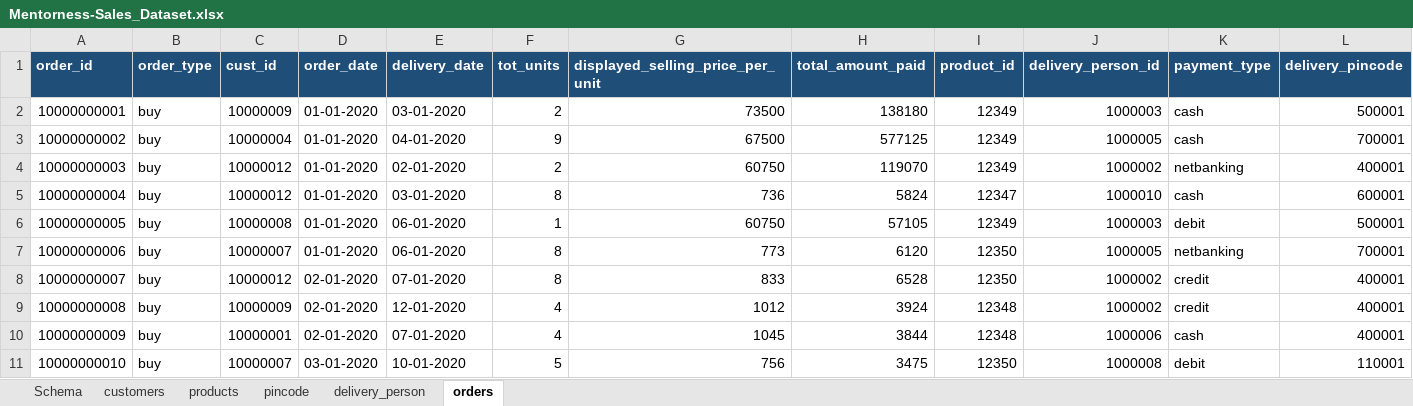
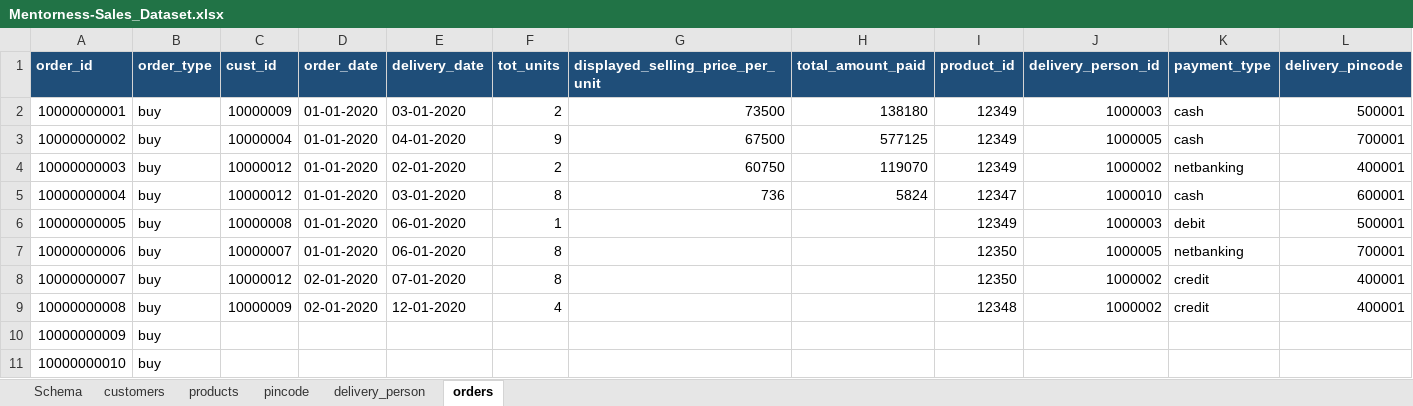
Before and after one commit to hanifasalihu/HS_Mentorness_SQL_Project, an Excel workbook: Mentorness-Sales_Dataset.xlsx, sheet orders, drawn as a sheet; only a part is shown; values as stored, in another font and other column widths than the file's, no borders; the diff covers the shown part only; the diff names each change by its address in the sheet, - before the commit and + after, or states it on an @@ line.

Commit message:
Add files via upload

```diff
--- a/Mentorness-Sales_Dataset.xlsx (sheet orders)
+++ b/Mentorness-Sales_Dataset.xlsx (sheet orders)
-G6 (displayed_selling_price_per_unit): 60750
+G6 (displayed_selling_price_per_unit): (empty)
-H6 (total_amount_paid): 57105
+H6 (total_amount_paid): (empty)
-G7 (displayed_selling_price_per_unit): 773
+G7 (displayed_selling_price_per_unit): (empty)
-H7 (total_amount_paid): 6120
+H7 (total_amount_paid): (empty)
-G8 (displayed_selling_price_per_unit): 833
+G8 (displayed_selling_price_per_unit): (empty)
-H8 (total_amount_paid): 6528
+H8 (total_amount_paid): (empty)
-G9 (displayed_selling_price_per_unit): 1012
+G9 (displayed_selling_price_per_unit): (empty)
-H9 (total_amount_paid): 3924
+H9 (total_amount_paid): (empty)
-C10 (cust_id): 10000001
+C10 (cust_id): (empty)
-D10 (order_date): 02-01-2020
+D10 (order_date): (empty)
-E10 (delivery_date): 07-01-2020
+E10 (delivery_date): (empty)
-F10 (tot_units): 4
+F10 (tot_units): (empty)
-G10 (displayed_selling_price_per_unit): 1045
+G10 (displayed_selling_price_per_unit): (empty)
-H10 (total_amount_paid): 3844
+H10 (total_amount_paid): (empty)
-I10 (product_id): 12348
+I10 (product_id): (empty)
-J10 (delivery_person_id): 1000006
+J10 (delivery_person_id): (empty)
-K10 (payment_type): cash
+K10 (payment_type): (empty)
-L10 (delivery_pincode): 400001
+L10 (delivery_pincode): (empty)
-C11 (cust_id): 10000007
+C11 (cust_id): (empty)
-D11 (order_date): 03-01-2020
+D11 (order_date): (empty)
-E11 (delivery_date): 10-01-2020
+E11 (delivery_date): (empty)
-F11 (tot_units): 5
+F11 (tot_units): (empty)
-G11 (displayed_selling_price_per_unit): 756
+G11 (displayed_selling_price_per_unit): (empty)
-H11 (total_amount_paid): 3475
+H11 (total_amount_paid): (empty)
-I11 (product_id): 12350
+I11 (product_id): (empty)
-J11 (delivery_person_id): 1000008
+J11 (delivery_person_id): (empty)
-K11 (payment_type): debit
+K11 (payment_type): (empty)
-L11 (delivery_pincode): 110001
+L11 (delivery_pincode): (empty)
```
Also changed, not shown: 640 edited cells elsewhere in this sheet.
